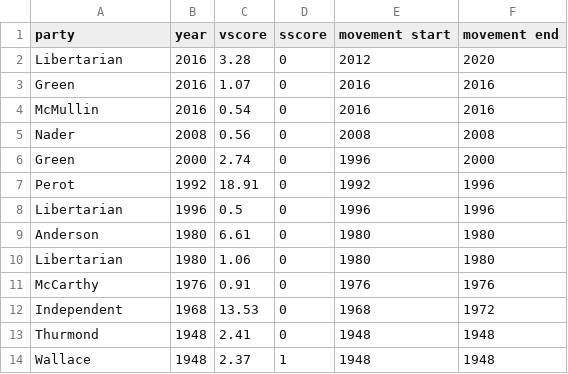
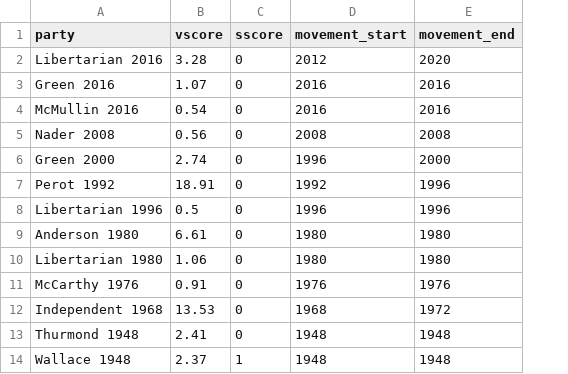
Before and after one commit to GerckenTheodore/beyond_the_ballot_box, a CSV file: platforms/additional_data.csv, drawn as a sheet; removed rows and columns are numbered as before the commit, all else as after; the diff names each change by its address in the sheet, - before the commit and + after, or states it on an @@ line.

```diff
--- a/platforms/additional_data.csv
+++ b/platforms/additional_data.csv
-column B (year), rows 2-14: 2016 | 2016 | 2016 | 2008 | 2000 | 1992 | 1996 | 1980 | 1980 | 1976 | 1968 | 1948 | 1948
-D1: movement start
+D1: movement_start
-E1: movement end
+E1: movement_end
-A2 (party): Libertarian
+A2 (party): Libertarian 2016
-A3 (party): Green
+A3 (party): Green 2016
-A4 (party): McMullin
+A4 (party): McMullin 2016
-A5 (party): Nader
+A5 (party): Nader 2008
-A6 (party): Green
+A6 (party): Green 2000
-A7 (party): Perot
+A7 (party): Perot 1992
-A8 (party): Libertarian
+A8 (party): Libertarian 1996
-A9 (party): Anderson
+A9 (party): Anderson 1980
-A10 (party): Libertarian
+A10 (party): Libertarian 1980
-A11 (party): McCarthy
+A11 (party): McCarthy 1976
-A12 (party): Independent
+A12 (party): Independent 1968
-A13 (party): Thurmond
+A13 (party): Thurmond 1948
-A14 (party): Wallace
+A14 (party): Wallace 1948
```
Also changed, not shown: 15 other files.
